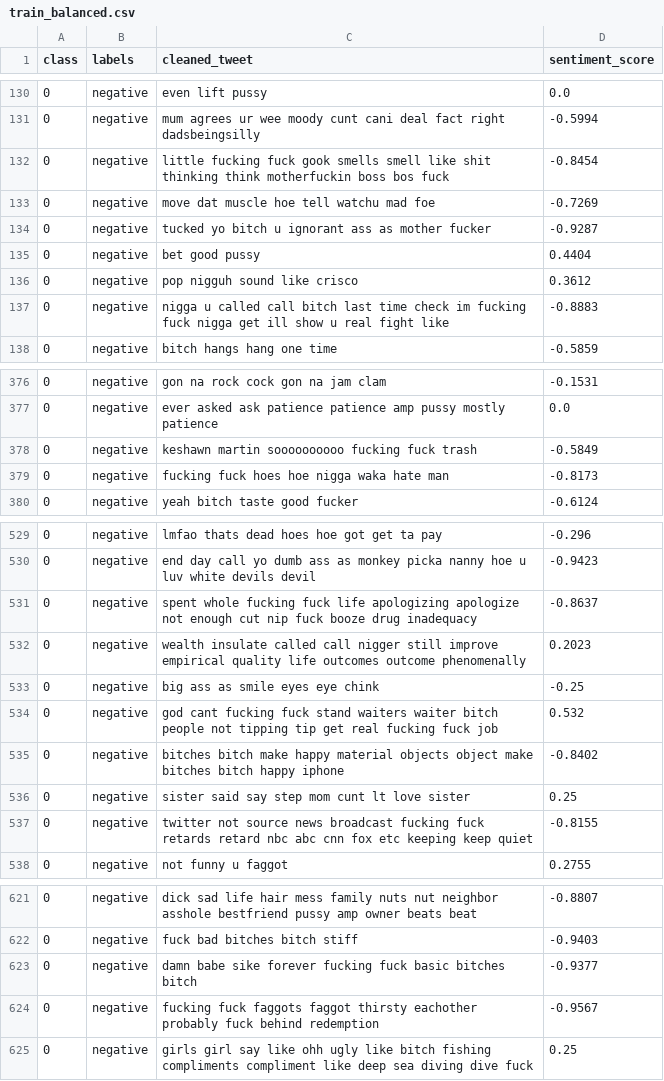
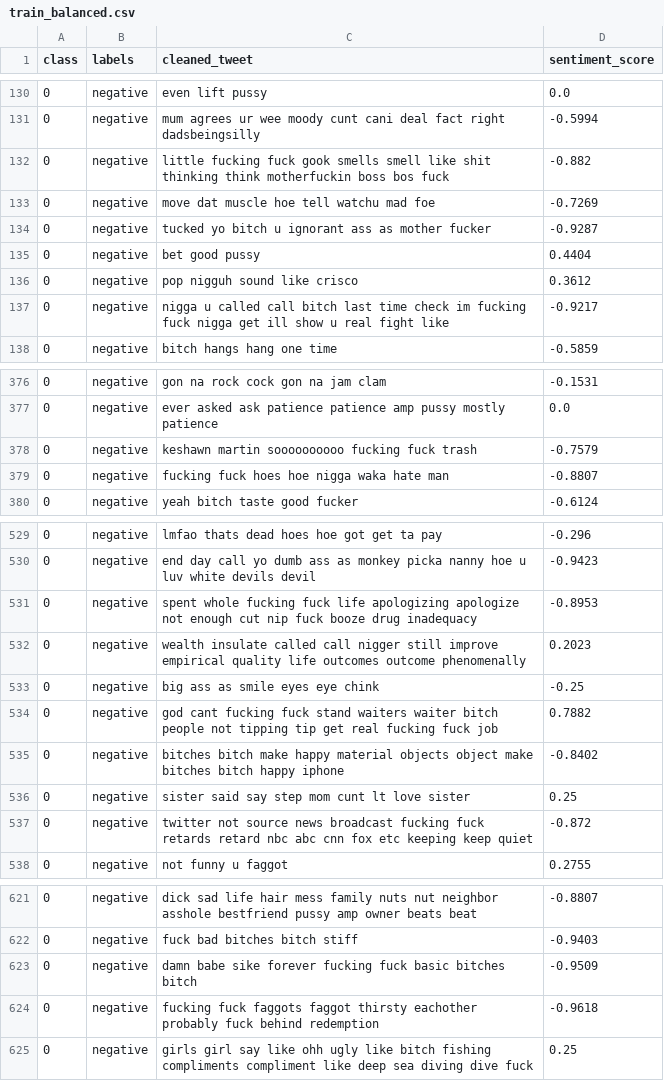
Before and after one commit to RajVarunn/nlp_sentimentanalysis, a CSV file: train_balanced.csv, drawn as a sheet; only a part is shown, gaps mark what is left out; the diff covers the shown part only.

```diff
--- a/train_balanced.csv
+++ b/train_balanced.csv
@@ -131,3 +131,3 @@ class,labels,cleaned_tweet,sentiment_score
 0,negative,mum agrees ur wee moody cunt cani deal fact right dadsbeingsilly,-0.5994
-0,negative,little fucking fuck gook smells smell like shit thinking think motherfuckin boss bos fuck,-0.8454
+0,negative,little fucking fuck gook smells smell like shit thinking think motherfuckin boss bos fuck,-0.882
 0,negative,move dat muscle hoe tell watchu mad foe,-0.7269
@@ -136,3 +136,3 @@ class,labels,cleaned_tweet,sentiment_score
 0,negative,pop nigguh sound like crisco,0.3612
-0,negative,nigga u called call bitch last time check im fucking fuck nigga get ill show u real fight like,-0.8883
+0,negative,nigga u called call bitch last time check im fucking fuck nigga get ill show u real fight like,-0.9217
 0,negative,bitch hangs hang one time,-0.5859
@@ -377,4 +377,4 @@ class,labels,cleaned_tweet,sentiment_score
 0,negative,ever asked ask patience patience amp pussy mostly patience,0.0
-0,negative,keshawn martin soooooooooo fucking fuck trash,-0.5849
-0,negative,fucking fuck hoes hoe nigga waka hate man,-0.8173
+0,negative,keshawn martin soooooooooo fucking fuck trash,-0.7579
+0,negative,fucking fuck hoes hoe nigga waka hate man,-0.8807
 0,negative,yeah bitch taste good fucker,-0.6124
@@ -530,9 +530,9 @@ class,labels,cleaned_tweet,sentiment_score
 0,negative,end day call yo dumb ass as monkey picka nanny hoe u luv white devils devil,-0.9423
-0,negative,spent whole fucking fuck life apologizing apologize not enough cut nip fuck booze drug inadequacy,-0.8637
+0,negative,spent whole fucking fuck life apologizing apologize not enough cut nip fuck booze drug inadequacy,-0.8953
 0,negative,wealth insulate called call nigger still improve empirical quality life outcomes outcome phenomenally,0.2023
 0,negative,big ass as smile eyes eye chink,-0.25
-0,negative,god cant fucking fuck stand waiters waiter bitch people not tipping tip get real fucking fuck job,0.532
+0,negative,god cant fucking fuck stand waiters waiter bitch people not tipping tip get real fucking fuck job,0.7882
 0,negative,bitches bitch make happy material objects object make bitches bitch happy iphone,-0.8402
 0,negative,sister said say step mom cunt lt love sister,0.25
-0,negative,twitter not source news broadcast fucking fuck retards retard nbc abc cnn fox etc keeping keep quiet,-0.8155
+0,negative,twitter not source news broadcast fucking fuck retards retard nbc abc cnn fox etc keeping keep quiet,-0.872
 0,negative,not funny u faggot,0.2755
@@ -622,4 +622,4 @@ class,labels,cleaned_tweet,sentiment_score
 0,negative,fuck bad bitches bitch stiff,-0.9403
-0,negative,damn babe sike forever fucking fuck basic bitches bitch,-0.9377
-0,negative,fucking fuck faggots faggot thirsty eachother probably fuck behind redemption,-0.9567
+0,negative,damn babe sike forever fucking fuck basic bitches bitch,-0.9509
+0,negative,fucking fuck faggots faggot thirsty eachother probably fuck behind redemption,-0.9618
 0,negative,girls girl say like ohh ugly like bitch fishing compliments compliment like deep sea diving dive fuck,0.25
```
Also changed, not shown: 136 edited cells elsewhere in this file, 2 other files.
